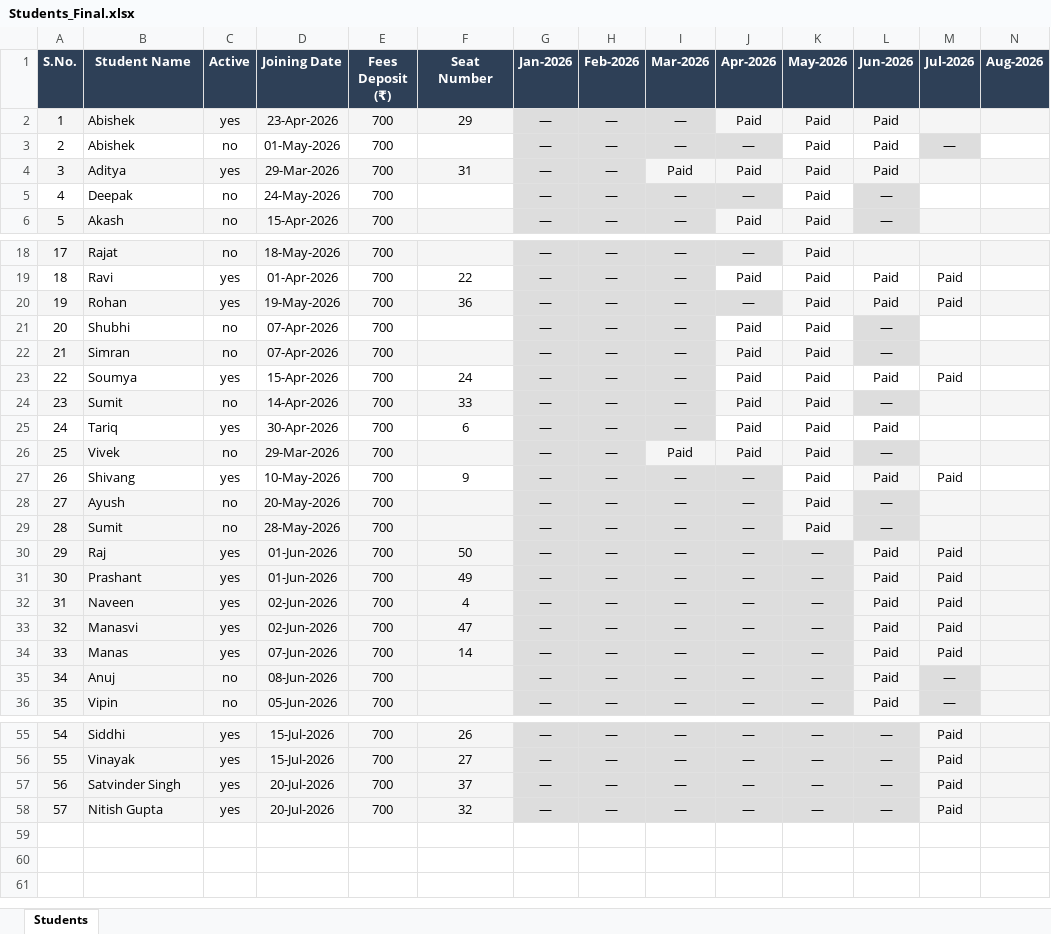
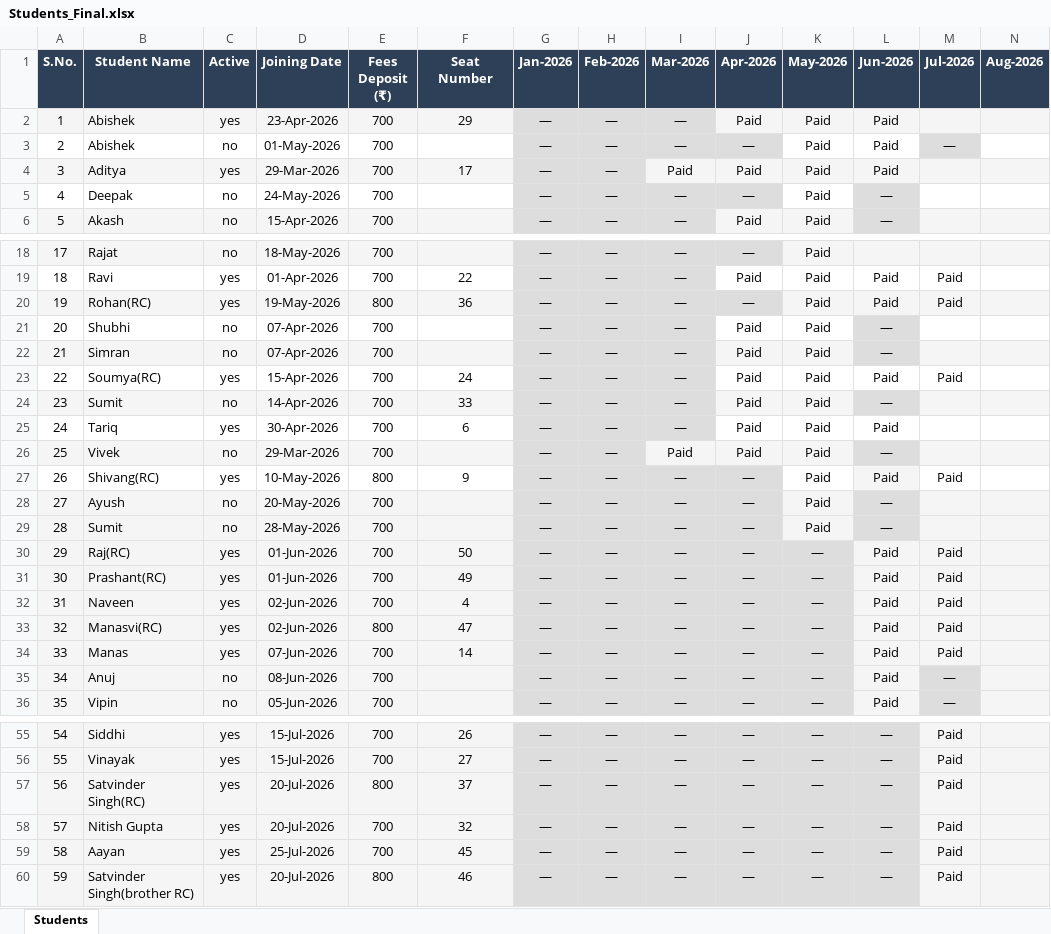
Before and after one commit to Swapnilbaranwal/friends-library_bareilly, an Excel workbook: public/Students_Final.xlsx, sheet Students, drawn as a sheet; only a part is shown, gaps mark what is left out; values as stored, in another font and other column widths than the file's, no borders; rows hold the shown columns only; the diff covers the shown part only; the diff names each change by its address in the sheet, - before the commit and + after, or states it on an @@ line.

Commit message:
updated

```diff
--- a/public/Students_Final.xlsx (sheet Students)
+++ b/public/Students_Final.xlsx (sheet Students)
-F4 (Seat Number): 31
+F4 (Seat Number): 17
-B20 (Student Name): Rohan
+B20 (Student Name): Rohan(RC)
-E20 (Fees Deposit (₹)): 700
+E20 (Fees Deposit (₹)): 800
-B23 (Student Name): Soumya
+B23 (Student Name): Soumya(RC)
-B27 (Student Name): Shivang
+B27 (Student Name): Shivang(RC)
-E27 (Fees Deposit (₹)): 700
+E27 (Fees Deposit (₹)): 800
-B30 (Student Name): Raj
+B30 (Student Name): Raj(RC)
-B31 (Student Name): Prashant
+B31 (Student Name): Prashant(RC)
-B33 (Student Name): Manasvi
+B33 (Student Name): Manasvi(RC)
-E33 (Fees Deposit (₹)): 700
+E33 (Fees Deposit (₹)): 800
-B57 (Student Name): Satvinder Singh
+B57 (Student Name): Satvinder Singh(RC)
-E57 (Fees Deposit (₹)): 700
+E57 (Fees Deposit (₹)): 800
+row 59: 58 | Aayan | yes | 25-Jul-2026 | 700 | 45 | — | — | — | — | — | — | Paid
+row 60: 59 | Satvinder Singh(brother RC) | yes | 20-Jul-2026 | 800 | 46 | — | — | — | — | — | — | Paid
```
Also changed, not shown: 6 edited cells elsewhere in this sheet.
